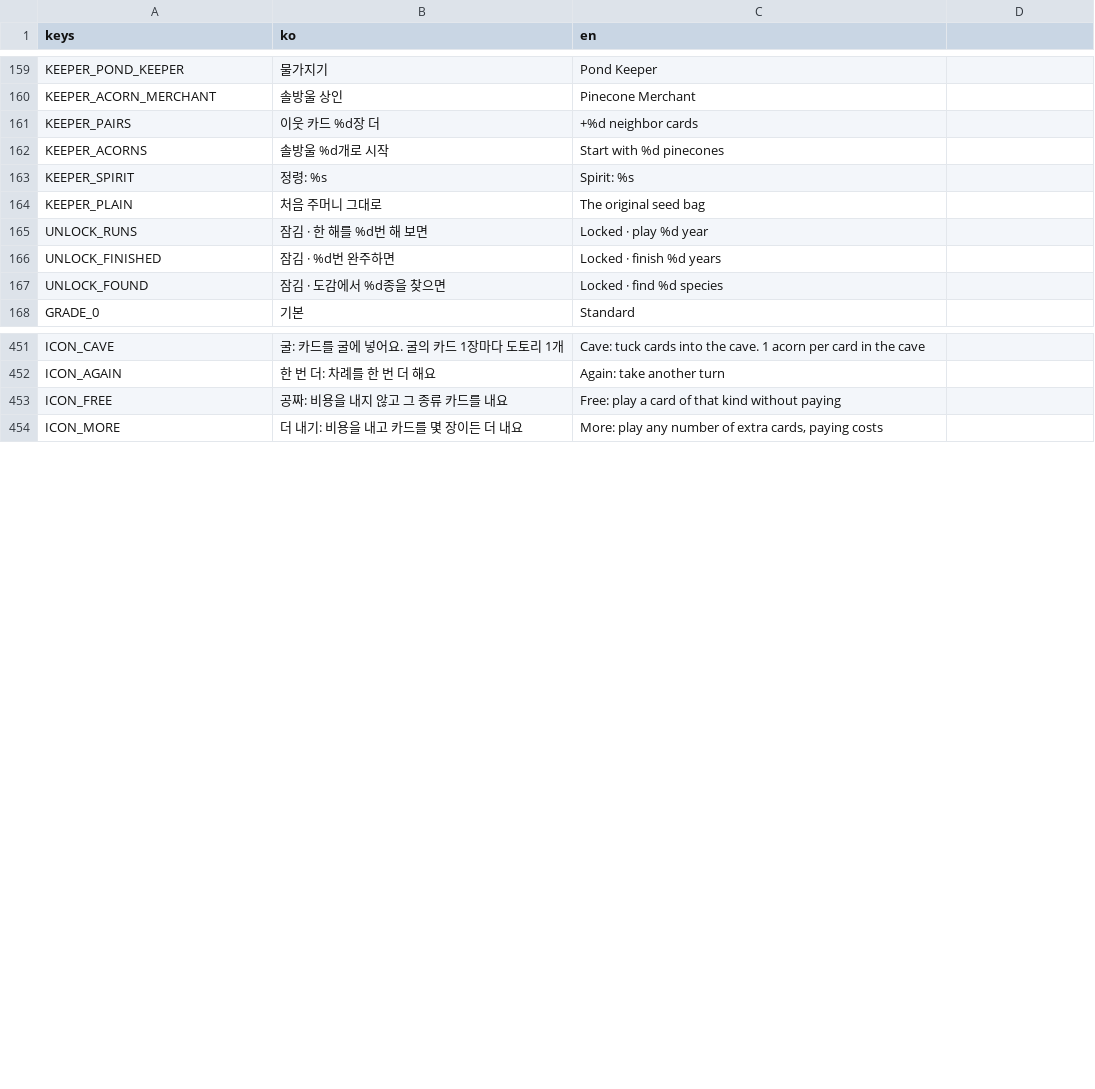
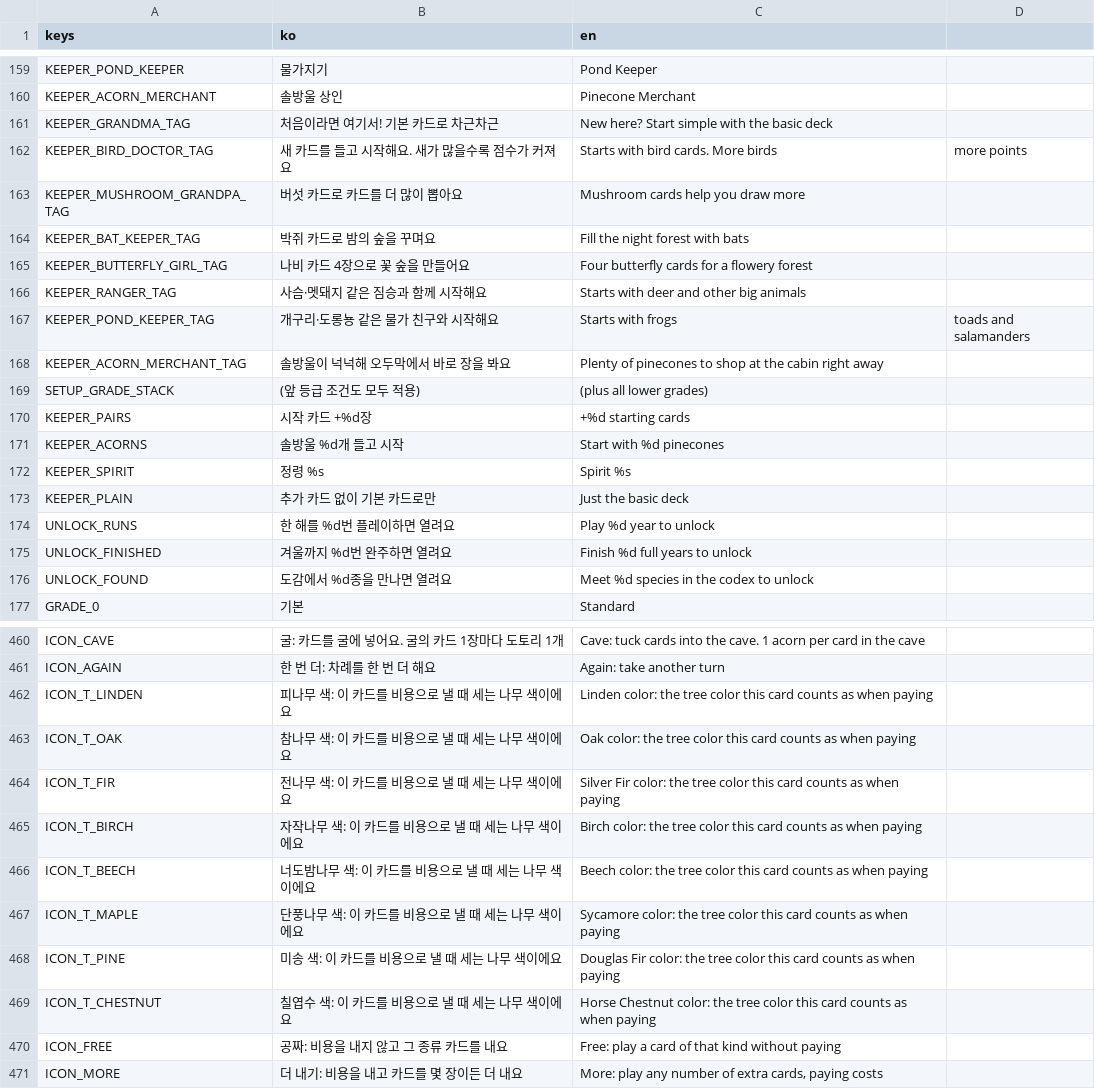
Before and after one commit to icymonk/minthold-games, a CSV file: games/grove/i18n/strings.csv, drawn as a sheet; only a part is shown, gaps mark what is left out; the diff covers the shown part only.

```diff
--- a/games/grove/i18n/strings.csv
+++ b/games/grove/i18n/strings.csv
@@ -160,9 +160,18 @@ KEEPER_POND_KEEPER,물가지기,Pond Keeper
 KEEPER_ACORN_MERCHANT,솔방울 상인,Pinecone Merchant
-KEEPER_PAIRS,이웃 카드 %d장 더,+%d neighbor cards
-KEEPER_ACORNS,솔방울 %d개로 시작,Start with %d pinecones
-KEEPER_SPIRIT,정령: %s,Spirit: %s
-KEEPER_PLAIN,처음 주머니 그대로,The original seed bag
-UNLOCK_RUNS,잠김 · 한 해를 %d번 해 보면,Locked · play %d year
-UNLOCK_FINISHED,잠김 · %d번 완주하면,Locked · finish %d years
-UNLOCK_FOUND,잠김 · 도감에서 %d종을 찾으면,Locked · find %d species
+KEEPER_GRANDMA_TAG,처음이라면 여기서! 기본 카드로 차근차근,New here? Start simple with the basic deck
+KEEPER_BIRD_DOCTOR_TAG,새 카드를 들고 시작해요. 새가 많을수록 점수가 커져요,Starts with bird cards. More birds, more points
+KEEPER_MUSHROOM_GRANDPA_TAG,버섯 카드로 카드를 더 많이 뽑아요,Mushroom cards help you draw more
+KEEPER_BAT_KEEPER_TAG,박쥐 카드로 밤의 숲을 꾸며요,Fill the night forest with bats
+KEEPER_BUTTERFLY_GIRL_TAG,나비 카드 4장으로 꽃 숲을 만들어요,Four butterfly cards for a flowery forest
+KEEPER_RANGER_TAG,사슴·멧돼지 같은 짐승과 함께 시작해요,Starts with deer and other big animals
+KEEPER_POND_KEEPER_TAG,개구리·도롱뇽 같은 물가 친구와 시작해요,Starts with frogs, toads and salamanders
+KEEPER_ACORN_MERCHANT_TAG,솔방울이 넉넉해 오두막에서 바로 장을 봐요,Plenty of pinecones to shop at the cabin right away
+SETUP_GRADE_STACK, (앞 등급 조건도 모두 적용), (plus all lower grades)
+KEEPER_PAIRS,시작 카드 +%d장,+%d starting cards
+KEEPER_ACORNS,솔방울 %d개 들고 시작,Start with %d pinecones
+KEEPER_SPIRIT,정령 %s,Spirit %s
+KEEPER_PLAIN,추가 카드 없이 기본 카드로만,Just the basic deck
+UNLOCK_RUNS,한 해를 %d번 플레이하면 열려요,Play %d year to unlock
+UNLOCK_FINISHED,겨울까지 %d번 완주하면 열려요,Finish %d full years to unlock
+UNLOCK_FOUND,도감에서 %d종을 만나면 열려요,Meet %d species in the codex to unlock
 GRADE_0,기본,Standard
@@ -452,2 +461,10 @@ ICON_CAVE,굴: 카드를 굴에 넣어요. 굴의 카드 1장마다 도토리 1
 ICON_AGAIN,한 번 더: 차례를 한 번 더 해요,Again: take another turn
+ICON_T_LINDEN,피나무 색: 이 카드를 비용으로 낼 때 세는 나무 색이에요,Linden color: the tree color this card counts as when paying
+ICON_T_OAK,참나무 색: 이 카드를 비용으로 낼 때 세는 나무 색이에요,Oak color: the tree color this card counts as when paying
+ICON_T_FIR,전나무 색: 이 카드를 비용으로 낼 때 세는 나무 색이에요,Silver Fir color: the tree color this card counts as when paying
+ICON_T_BIRCH,자작나무 색: 이 카드를 비용으로 낼 때 세는 나무 색이에요,Birch color: the tree color this card counts as when paying
+ICON_T_BEECH,너도밤나무 색: 이 카드를 비용으로 낼 때 세는 나무 색이에요,Beech color: the tree color this card counts as when paying
+ICON_T_MAPLE,단풍나무 색: 이 카드를 비용으로 낼 때 세는 나무 색이에요,Sycamore color: the tree color this card counts as when paying
+ICON_T_PINE,미송 색: 이 카드를 비용으로 낼 때 세는 나무 색이에요,Douglas Fir color: the tree color this card counts as when paying
+ICON_T_CHESTNUT,칠엽수 색: 이 카드를 비용으로 낼 때 세는 나무 색이에요,Horse Chestnut color: the tree color this card counts as when paying
 ICON_FREE,공짜: 비용을 내지 않고 그 종류 카드를 내요,Free: play a card of that kind without paying
```
Also changed, not shown: 2 edited cells elsewhere in this file, 9 other files.
